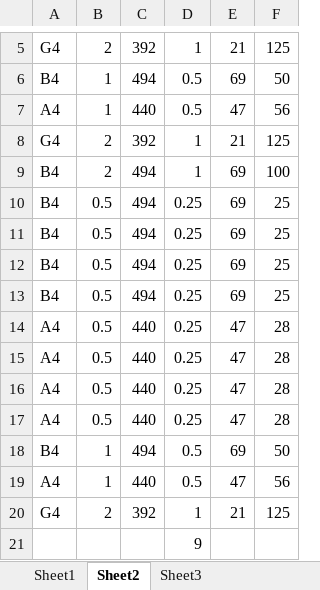
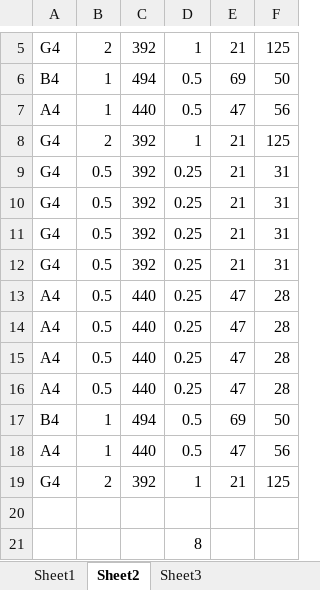
Before and after one commit to ShaneBurkhart/CPE213, an Excel workbook: proj2/Song calcs.xlsx, sheet Sheet2, drawn as a sheet; only a part is shown, gaps mark what is left out; values as stored, in another font and other column widths than the file's, no borders; removed rows and columns are numbered as before the commit, all else as after; the diff names each change by its address in the sheet, - before the commit and + after, or states it on an @@ line.

```diff
--- a/proj2/Song calcs.xlsx (sheet Sheet2)
+++ b/proj2/Song calcs.xlsx (sheet Sheet2)
-row 9: B4 | 2 | 494 | 1 | 69 | 100
-row 10: B4 | 0.5 | 494 | 0.25 | 69 | 25
-row 11: B4 | 0.5 | 494 | 0.25 | 69 | 25
-row 12: B4 | 0.5 | 494 | 0.25 | 69 | 25
-row 13: B4 | 0.5 | 494 | 0.25 | 69 | 25
+row 9: G4 | 0.5 | 392 | 0.25 | 21 | 31
+row 10: G4 | 0.5 | 392 | 0.25 | 21 | 31
+row 11: G4 | 0.5 | 392 | 0.25 | 21 | 31
+row 12: G4 | 0.5 | 392 | 0.25 | 21 | 31
+row 20: (empty)
-D21: 9
+D21: 8
```
Also changed, not shown: formulas that keep their value, 1 other file.
